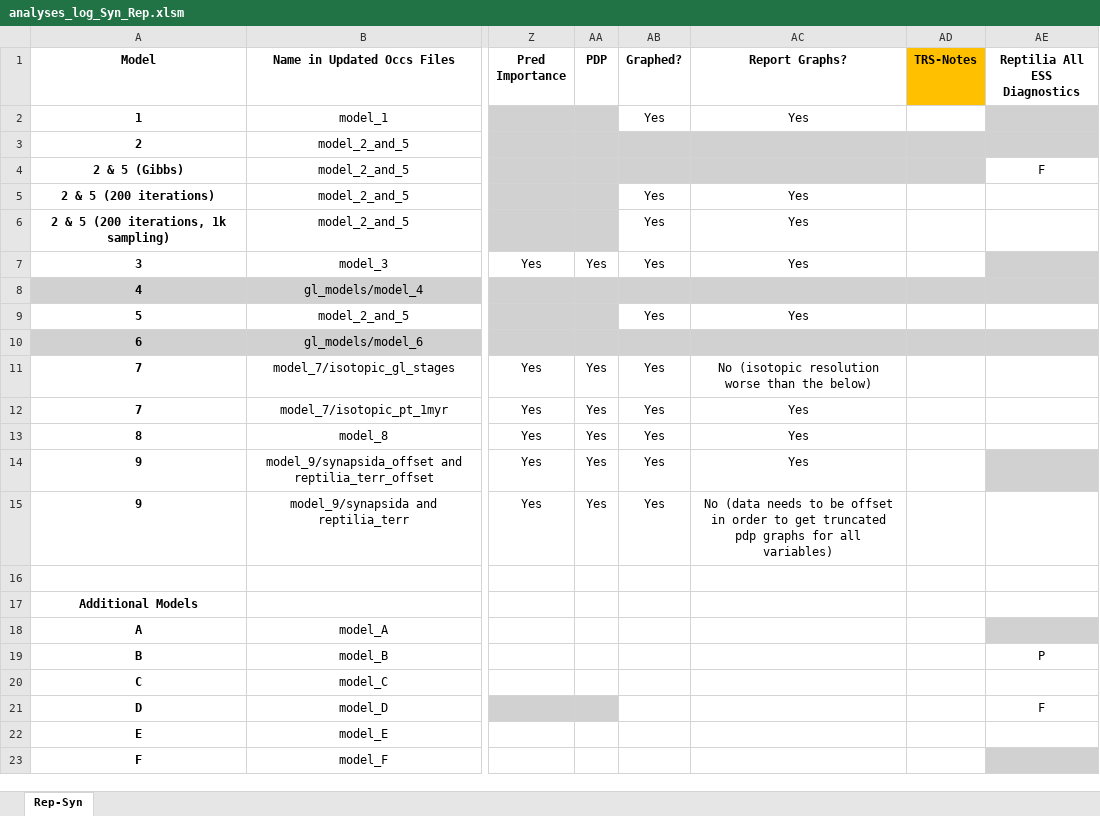
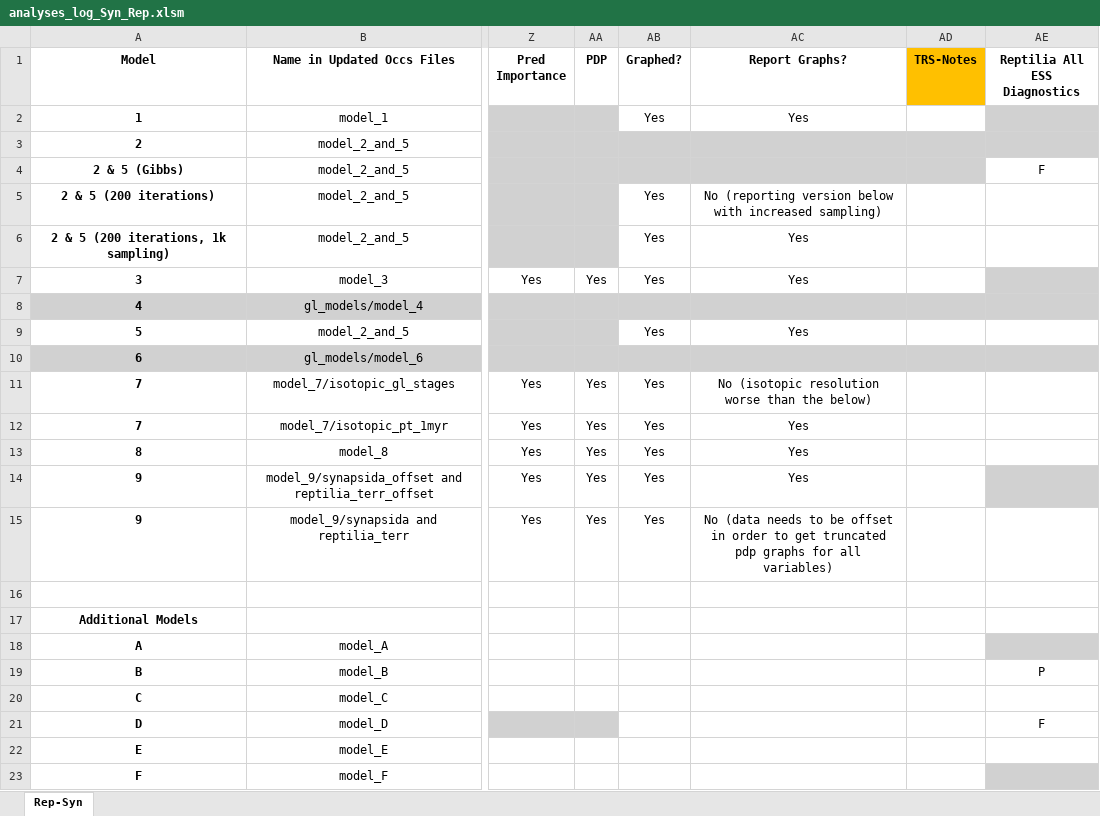
Before and after one commit to shelleylwang/pt_diversity_rates, an Excel workbook: updated_occurrence_analyses/analyses_log_Syn_Rep.xlsm, sheet Rep-Syn, drawn as a sheet; only a part is shown, gaps mark what is left out; values as stored, in another font and other column widths than the file's, no borders; conditional formats not drawn; the diff names each change by its address in the sheet, - before the commit and + after, or states it on an @@ line.

```diff
--- a/updated_occurrence_analyses/analyses_log_Syn_Rep.xlsm (sheet Rep-Syn)
+++ b/updated_occurrence_analyses/analyses_log_Syn_Rep.xlsm (sheet Rep-Syn)
-AC5 (Report Graphs?): Yes
+AC5 (Report Graphs?): No (reporting version below with increased sampling)
```
Also changed, not shown: 20 other files.
